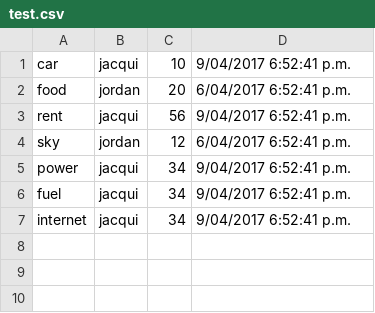
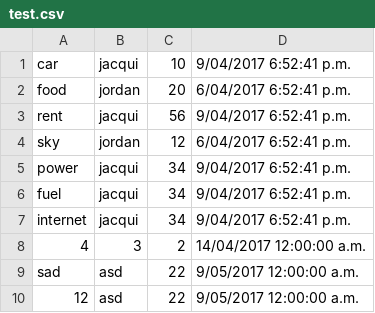
Before and after one commit to JordanTechy/BillManagmentSystem, a CSV file: test.csv, drawn as a sheet; the diff names each change by its address in the sheet, - before the commit and + after, or states it on an @@ line.

```diff
--- a/test.csv
+++ b/test.csv
+row 8: 4 | 3 | 2 | 14/04/2017 12:00:00 a.m.
+row 9: sad | asd | 22 | 9/05/2017 12:00:00 a.m.
+row 10: 12 | asd | 22 | 9/05/2017 12:00:00 a.m.
```
Also changed, not shown: 3 other files.
